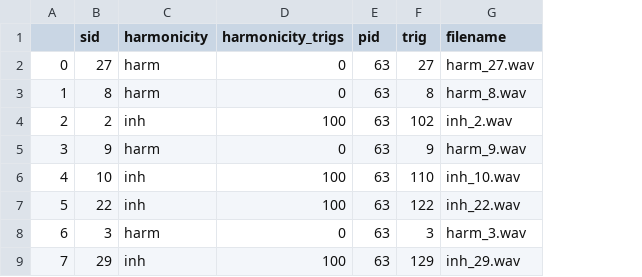
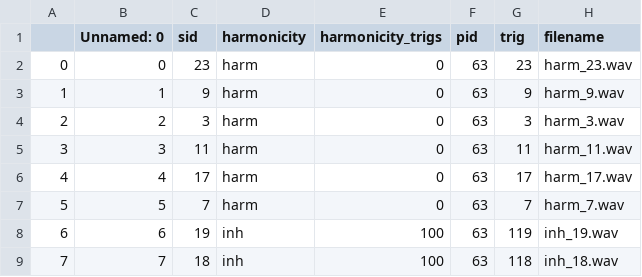
Before and after one commit to k-basinski/inharmonic_melodies, a CSV file: paradigm/soundpool/p63_blocks.csv, drawn as a sheet; only a part is shown; addresses are those after the commit; the diff covers the shown part only; the diff names each change by its address in the sheet, - before the commit and + after, or states it on an @@ line.

```diff
--- a/paradigm/soundpool/p63_blocks.csv
+++ b/paradigm/soundpool/p63_blocks.csv
+column B (Unnamed: 0), rows 2-9: 0 | 1 | 2 | 3 | 4 | 5 | 6 | 7
-C2 (sid): 27
+C2 (sid): 23
-G2 (trig): 27
+G2 (trig): 23
-H2 (filename): harm_27.wav
+H2 (filename): harm_23.wav
-C3 (sid): 8
+C3 (sid): 9
-G3 (trig): 8
+G3 (trig): 9
-H3 (filename): harm_8.wav
+H3 (filename): harm_9.wav
-C4 (sid): 2
+C4 (sid): 3
-D4 (harmonicity): inh
+D4 (harmonicity): harm
-E4 (harmonicity_trigs): 100
+E4 (harmonicity_trigs): 0
-G4 (trig): 102
+G4 (trig): 3
-H4 (filename): inh_2.wav
+H4 (filename): harm_3.wav
-C5 (sid): 9
+C5 (sid): 11
-G5 (trig): 9
+G5 (trig): 11
-H5 (filename): harm_9.wav
+H5 (filename): harm_11.wav
-C6 (sid): 10
+C6 (sid): 17
-D6:D7 (harmonicity): inh
+D6:D7 (harmonicity): harm
-E6:E7 (harmonicity_trigs): 100
+E6:E7 (harmonicity_trigs): 0
-G6 (trig): 110
+G6 (trig): 17
-H6 (filename): inh_10.wav
+H6 (filename): harm_17.wav
-C7 (sid): 22
+C7 (sid): 7
-G7 (trig): 122
+G7 (trig): 7
-H7 (filename): inh_22.wav
+H7 (filename): harm_7.wav
-C8 (sid): 3
+C8 (sid): 19
-D8 (harmonicity): harm
+D8 (harmonicity): inh
-E8 (harmonicity_trigs): 0
+E8 (harmonicity_trigs): 100
-G8 (trig): 3
+G8 (trig): 119
-H8 (filename): harm_3.wav
+H8 (filename): inh_19.wav
-C9 (sid): 29
+C9 (sid): 18
-G9 (trig): 129
+G9 (trig): 118
-H9 (filename): inh_29.wav
+H9 (filename): inh_18.wav
```
Also changed, not shown: 90 edited cells elsewhere in this file, paradigm/soundpool/p61_blocks.csv, paradigm/soundpool/p64_blocks.csv, 17 other files.
